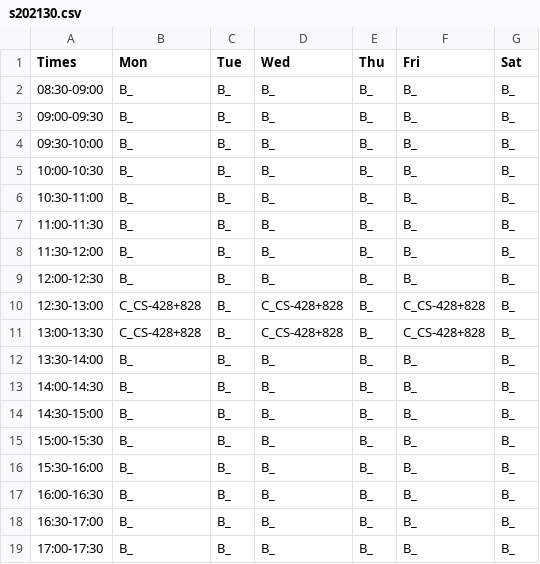
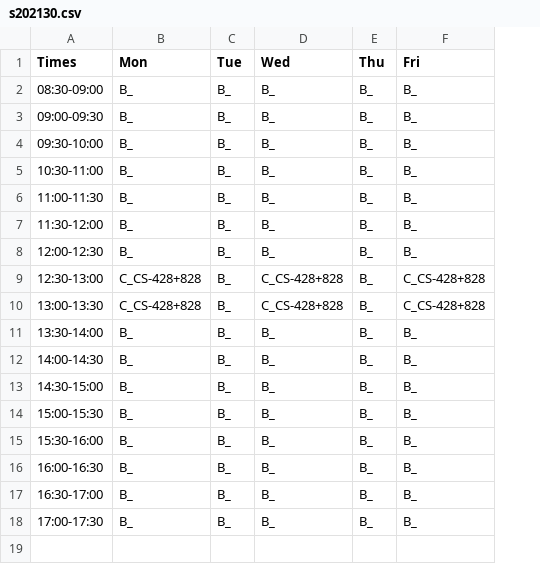
Before and after one commit to dhhepting/dhhepting.github.io, a CSV file: _data/teaching/schedule/s202130.csv, drawn as a sheet; removed rows and columns are numbered as before the commit, all else as after; the diff names each change by its address in the sheet, - before the commit and + after, or states it on an @@ line.

```diff
--- a/_data/teaching/schedule/s202130.csv
+++ b/_data/teaching/schedule/s202130.csv
-column G (Sat), rows 2-4: all B_; rows 6-19: all B_
-row 5: 10:00-10:30 | B_ | B_ | B_ | B_ | B_ | B_
```
Also changed, not shown: 16 other files.
